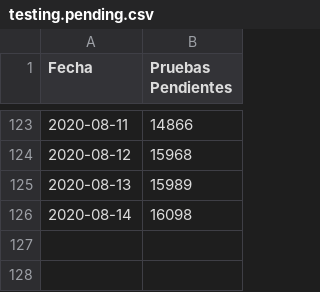
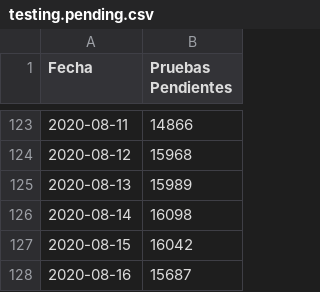
Before and after one commit to pr0nstar/covid19-pruebas, a CSV file: data/testing.pending.csv, drawn as a sheet; only a part is shown, gaps mark what is left out; the diff names each change by its address in the sheet, - before the commit and + after, or states it on an @@ line.

```diff
--- a/data/testing.pending.csv
+++ b/data/testing.pending.csv
+row 127: 2020-08-15 | 16042
+row 128: 2020-08-16 | 15687
```
Also changed, not shown: 3 other files.
